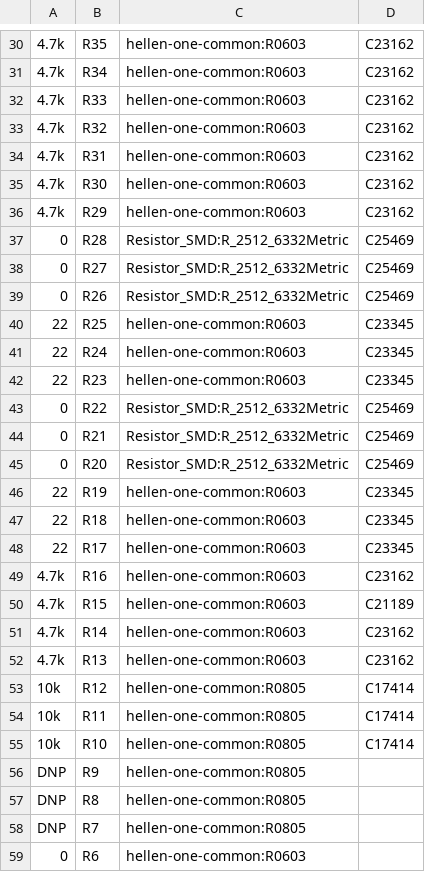
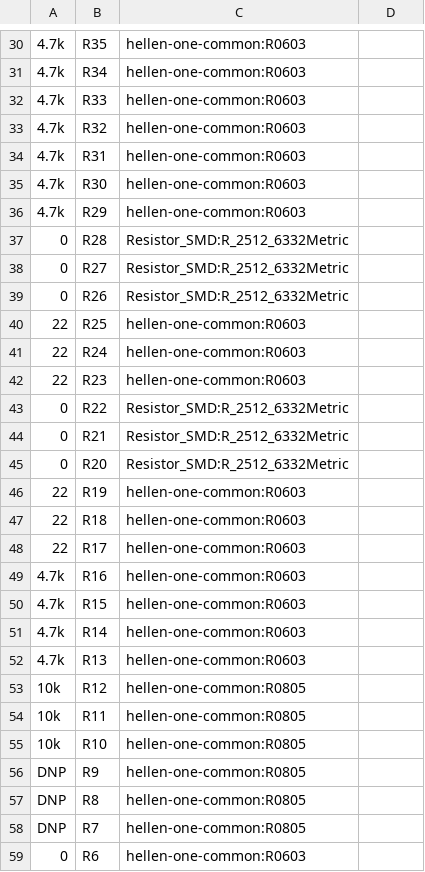
Before and after one commit to LoKoTrOnIc/hellen121vag, a CSV file: gerber/hellen121vag.csv, drawn as a sheet; only a part is shown, gaps mark what is left out; the diff covers the shown part only.

```diff
--- a/gerber/hellen121vag.csv
+++ b/gerber/hellen121vag.csv
@@ -30,26 +30,26 @@
-"4.7k","R35","hellen-one-common:R0603","C23162"
-"4.7k","R34","hellen-one-common:R0603","C23162"
-"4.7k","R33","hellen-one-common:R0603","C23162"
-"4.7k","R32","hellen-one-common:R0603","C23162"
-"4.7k","R31","hellen-one-common:R0603","C23162"
-"4.7k","R30","hellen-one-common:R0603","C23162"
-"4.7k","R29","hellen-one-common:R0603","C23162"
-"0","R28","Resistor_SMD:R_2512_6332Metric","C25469"
-"0","R27","Resistor_SMD:R_2512_6332Metric","C25469"
-"0","R26","Resistor_SMD:R_2512_6332Metric","C25469"
-"22","R25","hellen-one-common:R0603","C23345"
-"22","R24","hellen-one-common:R0603","C23345"
-"22","R23","hellen-one-common:R0603","C23345"
-"0","R22","Resistor_SMD:R_2512_6332Metric","C25469"
-"0","R21","Resistor_SMD:R_2512_6332Metric","C25469"
-"0","R20","Resistor_SMD:R_2512_6332Metric","C25469"
-"22","R19","hellen-one-common:R0603","C23345"
-"22","R18","hellen-one-common:R0603","C23345"
-"22","R17","hellen-one-common:R0603","C23345"
-"4.7k","R16","hellen-one-common:R0603","C23162"
-"4.7k","R15","hellen-one-common:R0603","C21189"
-"4.7k","R14","hellen-one-common:R0603","C23162"
-"4.7k","R13","hellen-one-common:R0603","C23162"
-"10k","R12","hellen-one-common:R0805","C17414"
-"10k","R11","hellen-one-common:R0805","C17414"
-"10k","R10","hellen-one-common:R0805","C17414"
+4.7k,R35,hellen-one-common:R0603,
+4.7k,R34,hellen-one-common:R0603,
+4.7k,R33,hellen-one-common:R0603,
+4.7k,R32,hellen-one-common:R0603,
+4.7k,R31,hellen-one-common:R0603,
+4.7k,R30,hellen-one-common:R0603,
+4.7k,R29,hellen-one-common:R0603,
+0,R28,Resistor_SMD:R_2512_6332Metric,
+0,R27,Resistor_SMD:R_2512_6332Metric,
+0,R26,Resistor_SMD:R_2512_6332Metric,
+22,R25,hellen-one-common:R0603,
+22,R24,hellen-one-common:R0603,
+22,R23,hellen-one-common:R0603,
+0,R22,Resistor_SMD:R_2512_6332Metric,
+0,R21,Resistor_SMD:R_2512_6332Metric,
+0,R20,Resistor_SMD:R_2512_6332Metric,
+22,R19,hellen-one-common:R0603,
+22,R18,hellen-one-common:R0603,
+22,R17,hellen-one-common:R0603,
+4.7k,R16,hellen-one-common:R0603,
+4.7k,R15,hellen-one-common:R0603,
+4.7k,R14,hellen-one-common:R0603,
+4.7k,R13,hellen-one-common:R0603,
+10k,R12,hellen-one-common:R0805,
+10k,R11,hellen-one-common:R0805,
+10k,R10,hellen-one-common:R0805,
```
Also changed, not shown: 52 edited cells elsewhere in this file.
